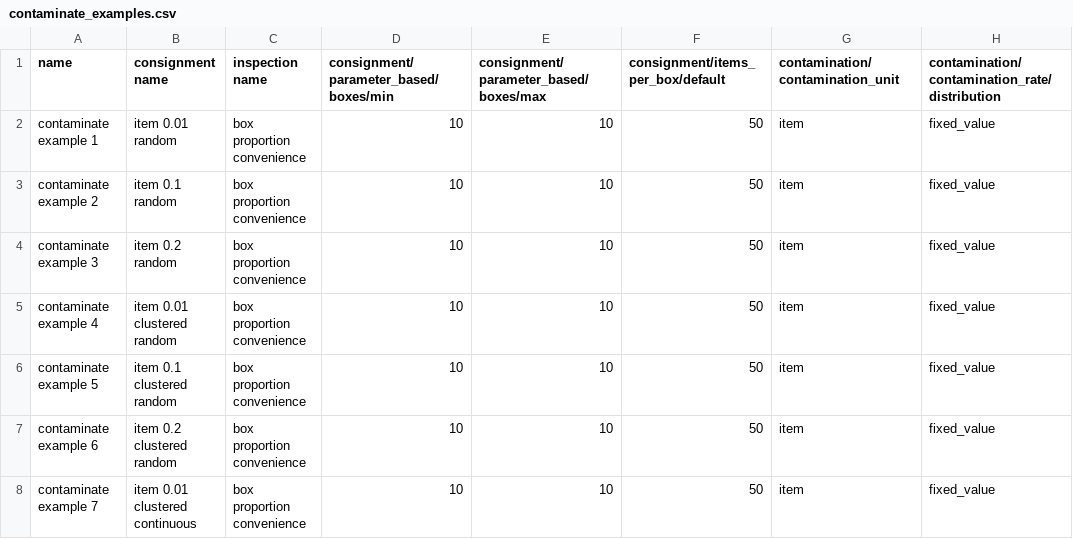
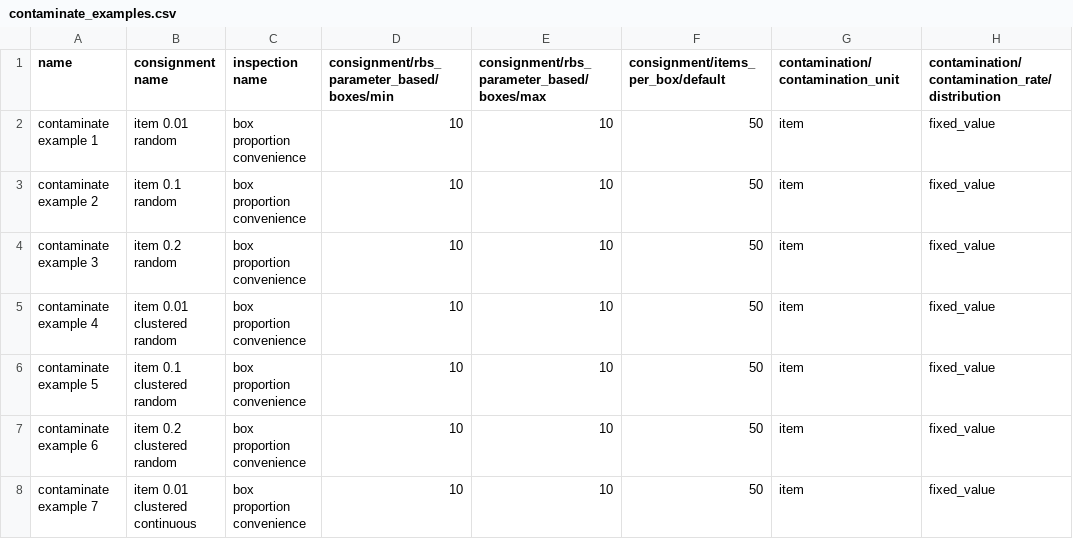
Before and after one commit to jkagor13-usda/popsborder, a CSV file: popsborder-main/hierarchal sampling/data/contaminate_examples.csv, drawn as a sheet; only a part is shown; the diff names each change by its address in the sheet, - before the commit and + after, or states it on an @@ line.

```diff
--- a/popsborder-main/hierarchal sampling/data/contaminate_examples.csv
+++ b/popsborder-main/hierarchal sampling/data/contaminate_examples.csv
-D1: consignment/parameter_based/boxes/min
+D1: consignment/rbs_parameter_based/boxes/min
-E1: consignment/parameter_based/boxes/max
+E1: consignment/rbs_parameter_based/boxes/max
```
Also changed, not shown: 8 other files.
